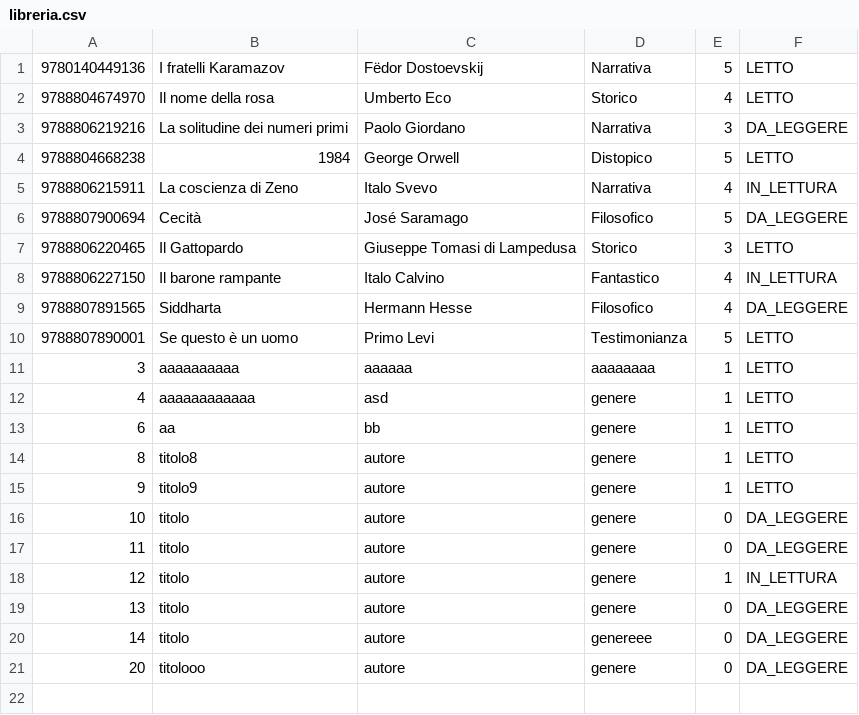
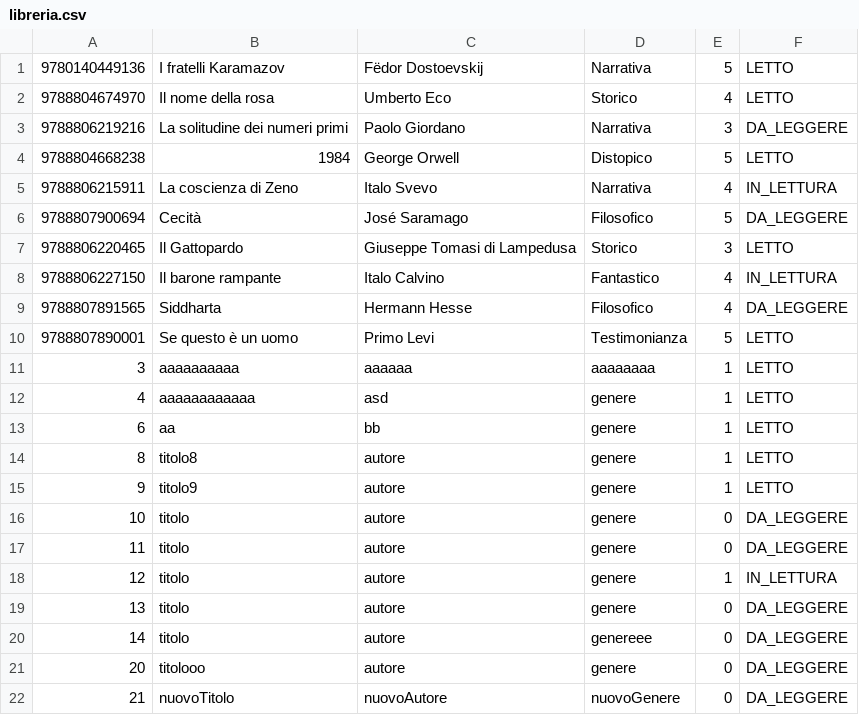
Before and after one commit to Helgrind18/ProgettoIngegneriaSoftware, a CSV file: src/main/java/org/example/files/libreria.csv, drawn as a sheet.

```diff
--- a/src/main/java/org/example/files/libreria.csv
+++ b/src/main/java/org/example/files/libreria.csv
@@ -21 +21,2 @@
 20,titolooo,autore,genere,0,DA_LEGGERE
+21,nuovoTitolo,nuovoAutore,nuovoGenere,0,DA_LEGGERE
```
Also changed, not shown: 6 other files.
